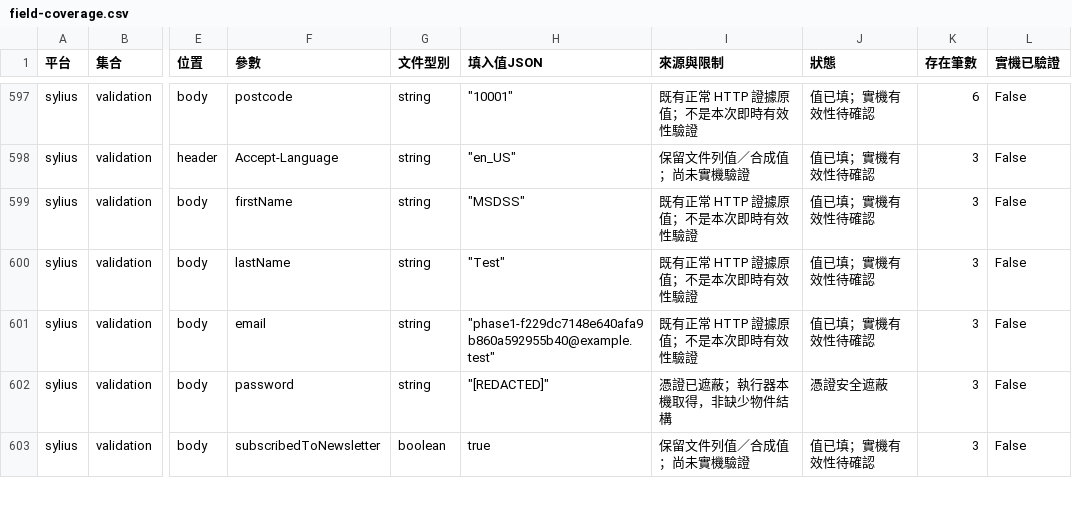
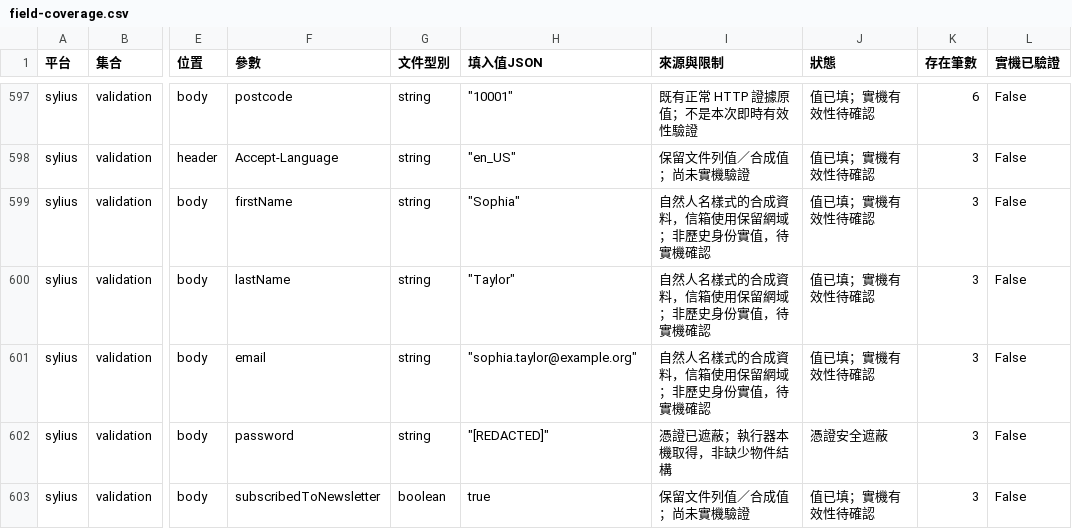
Before and after one commit to 112ab0054/MSDSS, a CSV file: sentinel/dataset/small-api-v2/field-coverage.csv, drawn as a sheet; only a part is shown, gaps mark what is left out; the diff covers the shown part only; the diff names each change by its address in the sheet, - before the commit and + after, or states it on an @@ line.

```diff
--- a/sentinel/dataset/small-api-v2/field-coverage.csv
+++ b/sentinel/dataset/small-api-v2/field-coverage.csv
-H599 (填入值JSON): "MSDSS"
+H599 (填入值JSON): "Sophia"
-I599:I601 (來源與限制): 既有正常 HTTP 證據原值；不是本次即時有效性驗證
+I599:I601 (來源與限制): 自然人名樣式的合成資料，信箱使用保留網域；非歷史身份實值，待實機確認
-H600 (填入值JSON): "Test"
+H600 (填入值JSON): "Taylor"
-H601 (填入值JSON): "phase1-f229dc7148e640afa9b860a592955b40@example.test"
+H601 (填入值JSON): "sophia.taylor@example.org"
```
Also changed, not shown: 48 edited cells elsewhere in this file, sentinel/dataset/small-api-v2/test.csv, sentinel/dataset/small-api-v2/train.csv, 9 other files.
